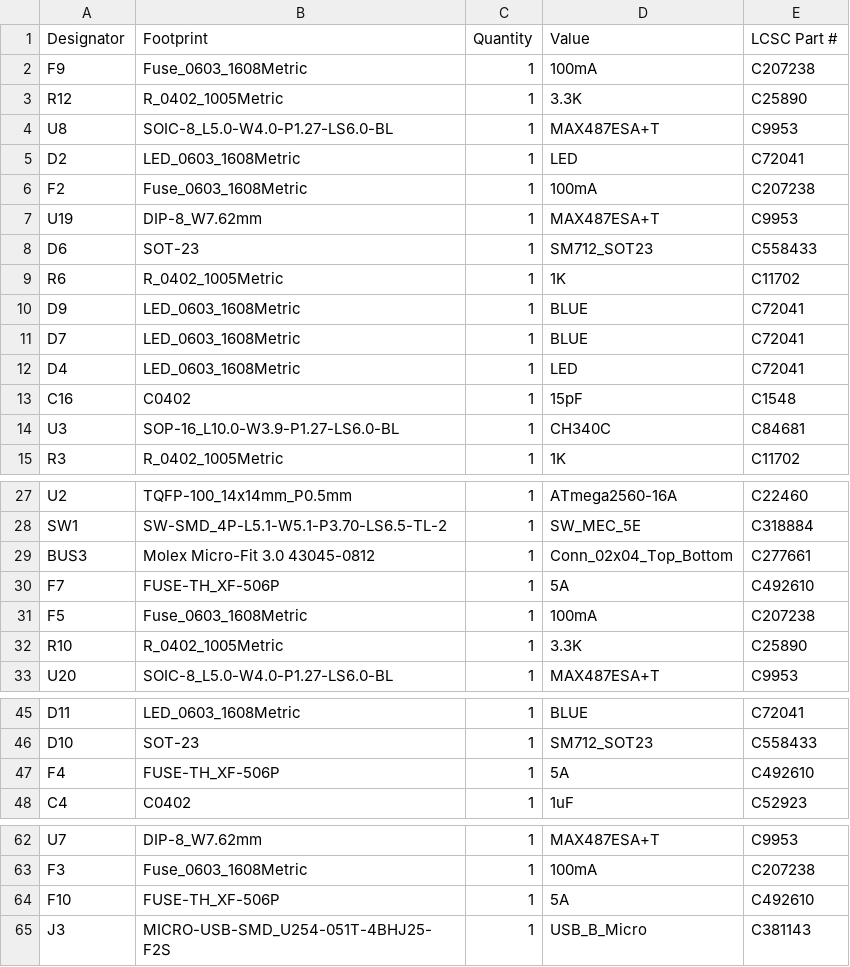
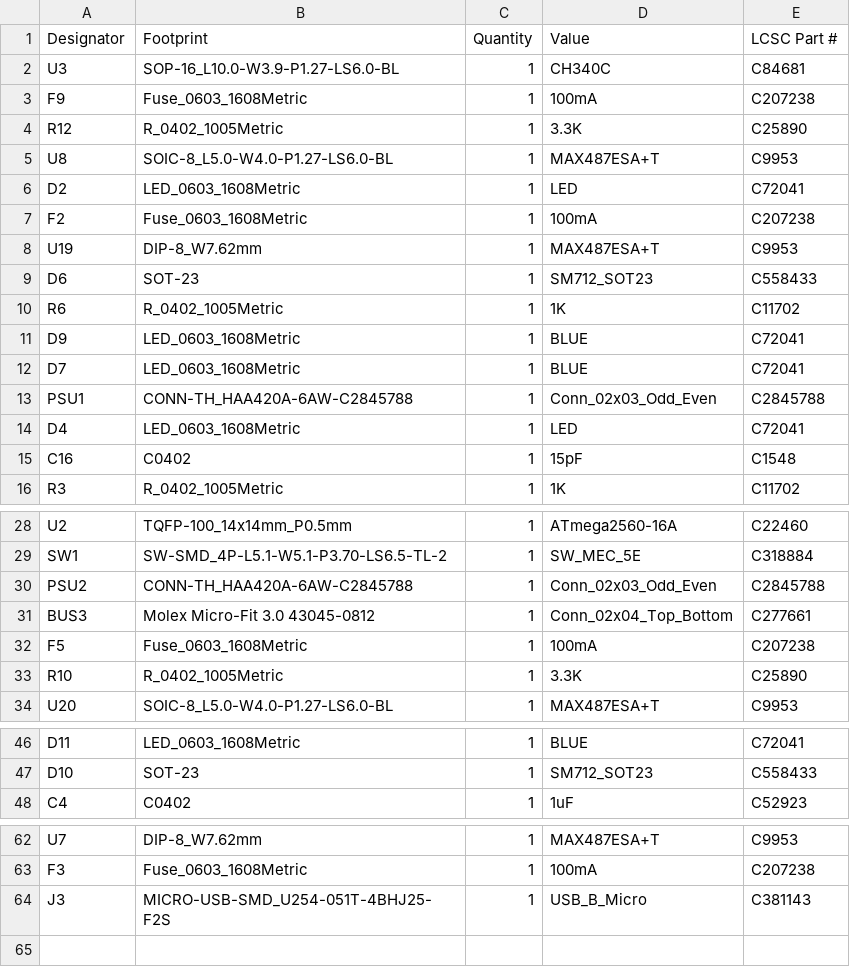
Before and after one commit to maciekish/warthogathome, a CSV file: PCBs/Master/Standalone/production/bom.csv, drawn as a sheet; only a part is shown, gaps mark what is left out.

```diff
--- a/PCBs/Master/Standalone/production/bom.csv
+++ b/PCBs/Master/Standalone/production/bom.csv
@@ -1,2 +1,3 @@
 Designator,Footprint,Quantity,Value,LCSC Part #
+U3,SOP-16_L10.0-W3.9-P1.27-LS6.0-BL,1,CH340C,C84681
 F9,Fuse_0603_1608Metric,1,100mA,C207238
@@ -11,5 +12,5 @@ D9,LED_0603_1608Metric,1,BLUE,C72041
 D7,LED_0603_1608Metric,1,BLUE,C72041
+PSU1,CONN-TH_HAA420A-6AW-C2845788,1,Conn_02x03_Odd_Even,C2845788
 D4,LED_0603_1608Metric,1,LED,C72041
 C16,C0402,1,15pF,C1548
-U3,SOP-16_L10.0-W3.9-P1.27-LS6.0-BL,1,CH340C,C84681
 R3,R_0402_1005Metric,1,1K,C11702
@@ -28,4 +29,4 @@ U2,TQFP-100_14x14mm_P0.5mm,1,ATmega2560-16A,C22460
 SW1,SW-SMD_4P-L5.1-W5.1-P3.70-LS6.5-TL-2,1,SW_MEC_5E,C318884
+PSU2,CONN-TH_HAA420A-6AW-C2845788,1,Conn_02x03_Odd_Even,C2845788
 BUS3,Molex Micro-Fit 3.0 43045-0812,1,Conn_02x04_Top_Bottom,C277661
-F7,FUSE-TH_XF-506P,1,5A,C492610
 F5,Fuse_0603_1608Metric,1,100mA,C207238
@@ -46,3 +47,2 @@ D11,LED_0603_1608Metric,1,BLUE,C72041
 D10,SOT-23,1,SM712_SOT23,C558433
-F4,FUSE-TH_XF-506P,1,5A,C492610
 C4,C0402,1,1uF,C52923
@@ -63,3 +63,2 @@ U7,DIP-8_W7.62mm,1,MAX487ESA+T,C9953
 F3,Fuse_0603_1608Metric,1,100mA,C207238
-F10,FUSE-TH_XF-506P,1,5A,C492610
 J3,MICRO-USB-SMD_U254-051T-4BHJ25-F2S,1,USB_B_Micro,C381143
```
Also changed, not shown: PCBs/Master/Standalone/production/designators.csv, PCBs/Master/Standalone/production/positions.csv, 10 other files.
